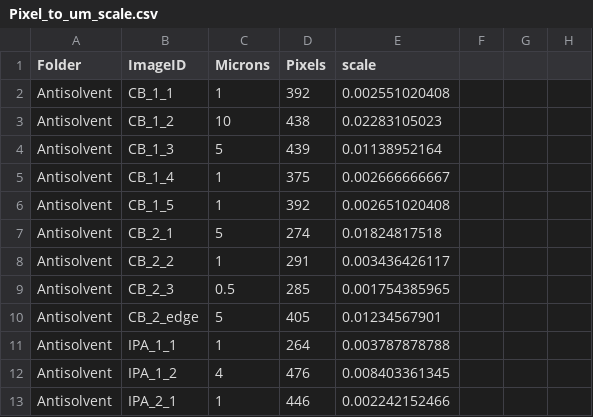
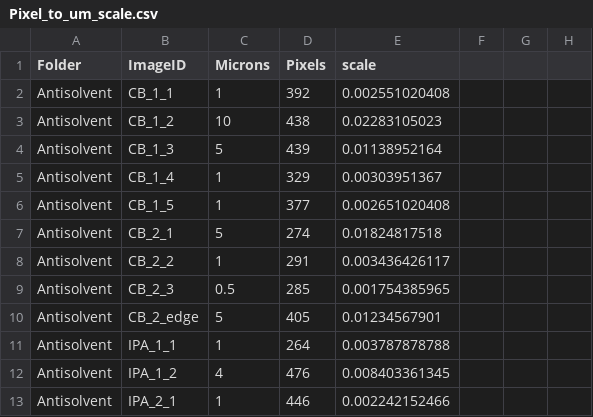
Before and after one commit to uwsunlab/Daisy, a CSV file: Image_support_data/Pixel_to_um_scale.csv, drawn as a sheet; only a part is shown; the diff names each change by its address in the sheet, - before the commit and + after, or states it on an @@ line.

Commit message:
Update Pixel_to_um_scale.csv

```diff
--- a/Image_support_data/Pixel_to_um_scale.csv
+++ b/Image_support_data/Pixel_to_um_scale.csv
-D5 (Pixels): 375
+D5 (Pixels): 329
-E5 (scale): 0.002666666667
+E5 (scale): 0.00303951367
-D6 (Pixels): 392
+D6 (Pixels): 377
```
